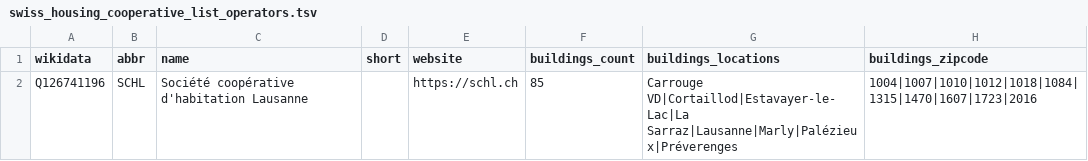
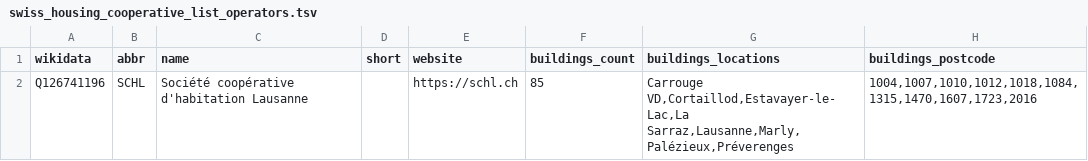
Before and after one commit to imagoiq/swiss-housing-cooperative-map, a TSV file: data/swiss_housing_cooperative_list_operators.tsv, drawn as a sheet.

```diff
--- a/data/swiss_housing_cooperative_list_operators.tsv
+++ b/data/swiss_housing_cooperative_list_operators.tsv
@@ -1,2 +1,2 @@
-wikidata	abbr	name	short	website	buildings_count	buildings_locations	buildings_zipcode
-Q126741196	SCHL	Société coopérative d'habitation Lausanne		https://schl.ch	85	Carrouge VD|Cortaillod|Estavayer-le-Lac|La Sarraz|Lausanne|Marly|Palézieux|Préverenges	1004|1007|1010|1012|1018|1084|1315|1470|1607|1723|2016
+wikidata	abbr	name	short	website	buildings_count	buildings_locations	buildings_postcode
+Q126741196	SCHL	Société coopérative d'habitation Lausanne		https://schl.ch	85	Carrouge VD,Cortaillod,Estavayer-le-Lac,La Sarraz,Lausanne,Marly,Palézieux,Préverenges	1004,1007,1010,1012,1018,1084,1315,1470,1607,1723,2016
```
Also changed, not shown: data/swiss_housing_cooperative_list_owners.tsv, 3 other files.
